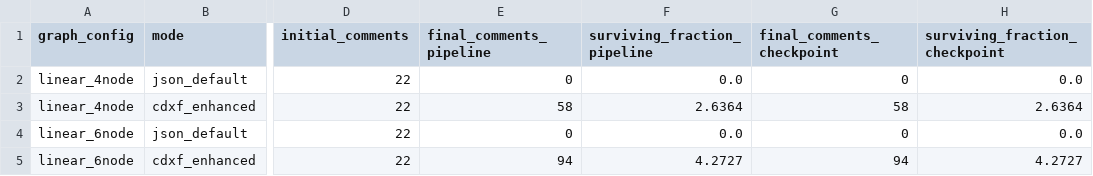
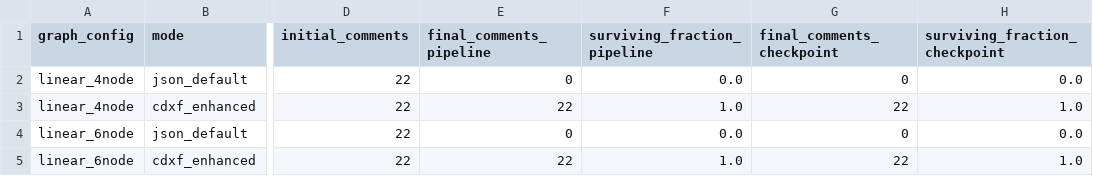
Before and after one commit to jemsbhai/cdxf, a CSV file: benchmarks/results/exp_015/mode_comparison.csv, drawn as a sheet; only a part is shown, gaps mark what is left out; the diff names each change by its address in the sheet, - before the commit and + after, or states it on an @@ line.

```diff
--- a/benchmarks/results/exp_015/mode_comparison.csv
+++ b/benchmarks/results/exp_015/mode_comparison.csv
-E3 (final_comments_pipeline): 58
+E3 (final_comments_pipeline): 22
-F3 (surviving_fraction_pipeline): 2.6364
+F3 (surviving_fraction_pipeline): 1.0
-G3 (final_comments_checkpoint): 58
+G3 (final_comments_checkpoint): 22
-H3 (surviving_fraction_checkpoint): 2.6364
+H3 (surviving_fraction_checkpoint): 1.0
-E5 (final_comments_pipeline): 94
+E5 (final_comments_pipeline): 22
-F5 (surviving_fraction_pipeline): 4.2727
+F5 (surviving_fraction_pipeline): 1.0
-G5 (final_comments_checkpoint): 94
+G5 (final_comments_checkpoint): 22
-H5 (surviving_fraction_checkpoint): 4.2727
+H5 (surviving_fraction_checkpoint): 1.0
```
Also changed, not shown: benchmarks/results/exp_013/degradation_curves.csv, benchmarks/results/exp_013/summary.csv, 11 other files.
